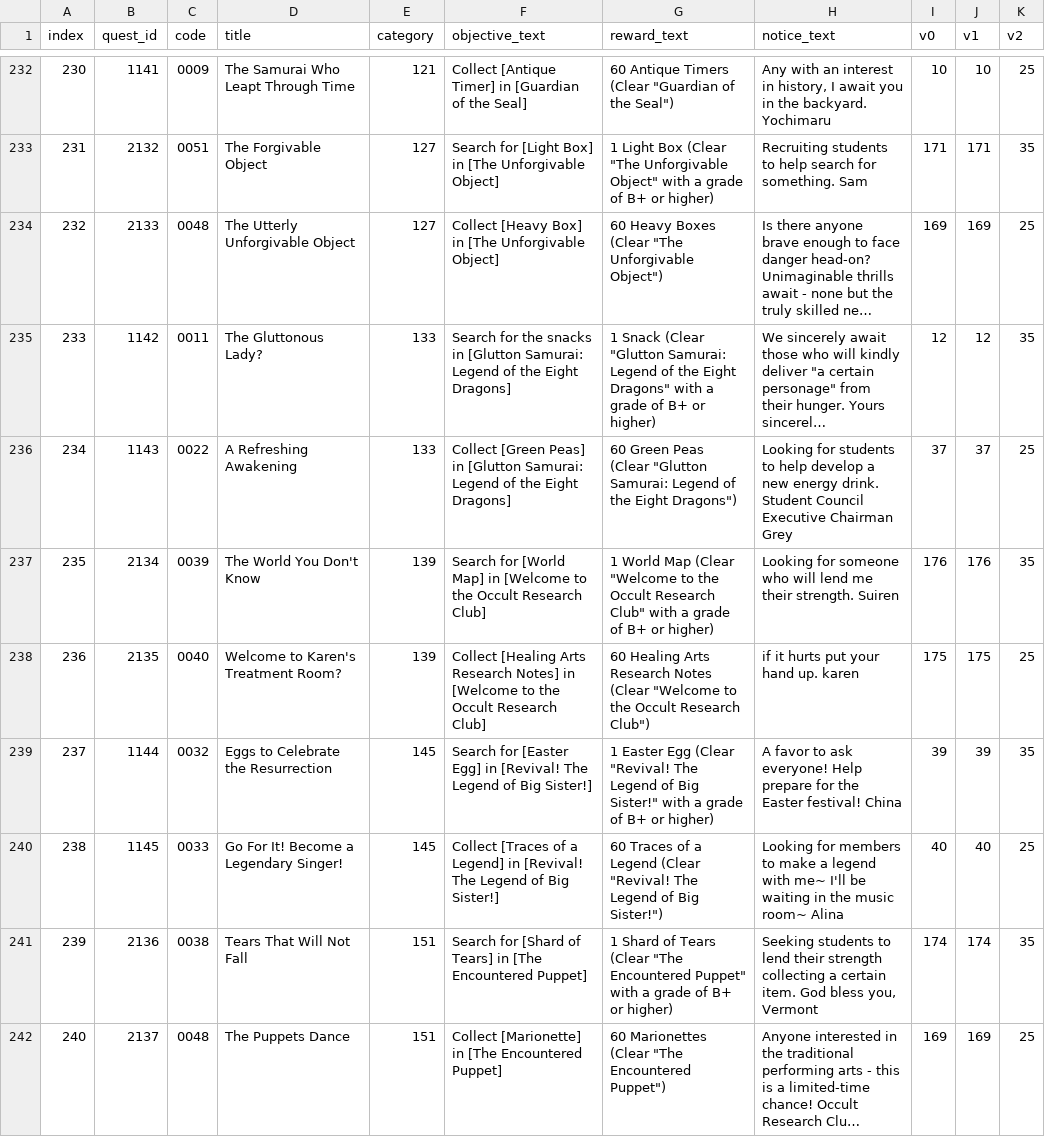
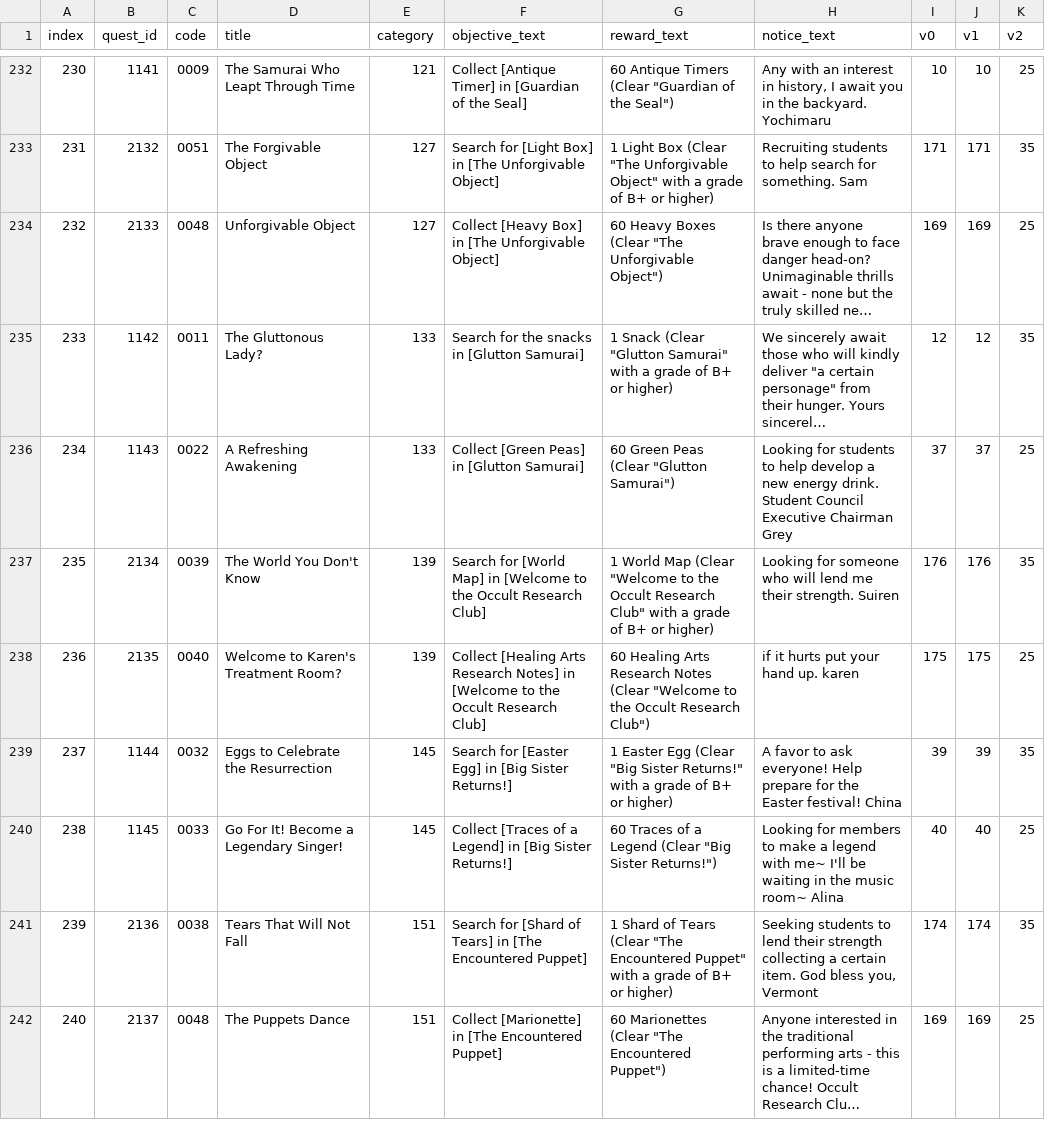
Before and after one commit to DecodedFinn/Yogurting-Translation, a CSV file: translations/en/QUEST_EX.csv, drawn as a sheet; only a part is shown, gaps mark what is left out; long unchanged cells end in …; the diff covers the shown part only; the diff names each change by its address in the sheet, - before the commit and + after, or states it on an @@ line.

Commit message:
Fix what the translation review found, and stop overflowing the client's buffers
An independent review read ~450 cells against the Japanese and found the prose
itself sound. What it found broken was mechanical, and this is that list.

Episode names: EPISODE.t1 is a 28-character client buffer, confirmed against
LoadEpisode, which reads a fixed 0xc87-byte record. Thirty-seven names were
being hard-cut at that boundary, mid-word: "Ghosts of the World Tre", "The
Missing Doll Incide". They are rewritten to fit as whole words. Because the
episode list and the quest board have to name the same episode, every long
reference in QUEST_EX and in EPISODE's own prerequisite column now uses the
same string as the name itself, 144 replacements in all. The 特命生徒会 series
gets a family that actually fits: Council Mission, and Full / Final / New /
True / Reload / Extra, in place of stubs like "Sp Mission StuCo:Compl".

Lobby names: eight were over the same kind of buffer, up to 39 characters in a
28-character field, which the review did not catch. Nine more had the compass
direction glued to the place name, "(Groundswest)", and three different
capitalisations of the same pattern.

Emoticons: 48 cells were still Korean or full-width Japanese. The residual-CJK
check passed because it only looked for Japanese. Where the source pairs a
full-width trigger with an ASCII one, the pair is kept distinct instead of
collapsing both onto the same text and wasting a slot.

Also: "A earth-attribute" in six rows, Yoitsuki for Sowol in two, and the
mula/Mura and Page/Paige splits, which had the skill list and the item tooltip
calling the same weapon and the same librarian two different things.

Not touched, because they are yours to call: Baraus vs Barausu and Yochimaru
vs Shitoumaru. In both the majority spelling is the one that disagrees with
canon, so it is 133 cells either way.

```diff
--- a/translations/en/QUEST_EX.csv
+++ b/translations/en/QUEST_EX.csv
-D234 (title): The Utterly Unforgivable Object
+D234 (title): Unforgivable Object
-F235 (objective_text): …in [Glutton Samurai: Legend of the Eight Dragons]
+F235 (objective_text): …in [Glutton Samurai]
-G235 (reward_text): …(Clear "Glutton Samurai: Legend of the Eight Dragons" with a…
+G235 (reward_text): …(Clear "Glutton Samurai" with a…
-F236 (objective_text): …in [Glutton Samurai: Legend of the Eight Dragons]
+F236 (objective_text): …in [Glutton Samurai]
-G236 (reward_text): …(Clear "Glutton Samurai: Legend of the Eight Dragons")
+G236 (reward_text): …(Clear "Glutton Samurai")
-F239 (objective_text): …Egg] in [Revival! The Legend of Big Sister!]
+F239 (objective_text): …Egg] in [Big Sister Returns!]
-G239 (reward_text): …Egg (Clear "Revival! The Legend of Big Sister!" with a…
+G239 (reward_text): …Egg (Clear "Big Sister Returns!" with a…
-F240 (objective_text): …Legend] in [Revival! The Legend of Big Sister!]
+F240 (objective_text): …Legend] in [Big Sister Returns!]
-G240 (reward_text): …Legend (Clear "Revival! The Legend of Big Sister!")
+G240 (reward_text): …Legend (Clear "Big Sister Returns!")
```
Also changed, not shown: 105 edited cells elsewhere in this file, translations/en/BEITEM_TYPE.csv, translations/en/ENITEM_TYPE.csv, 6 other files.
